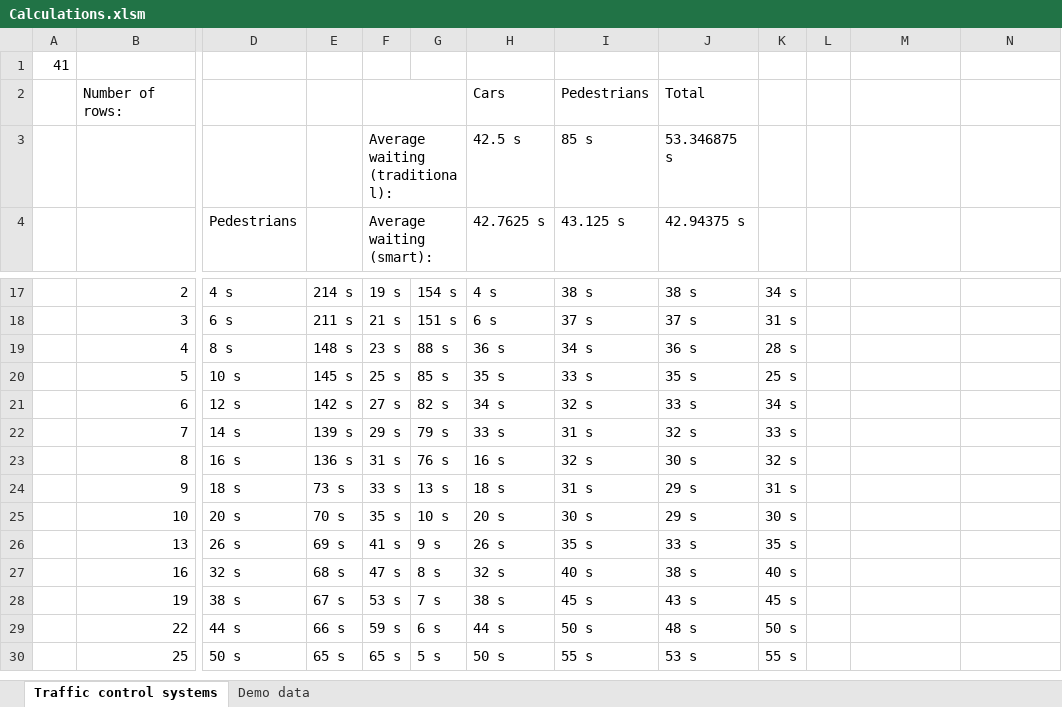
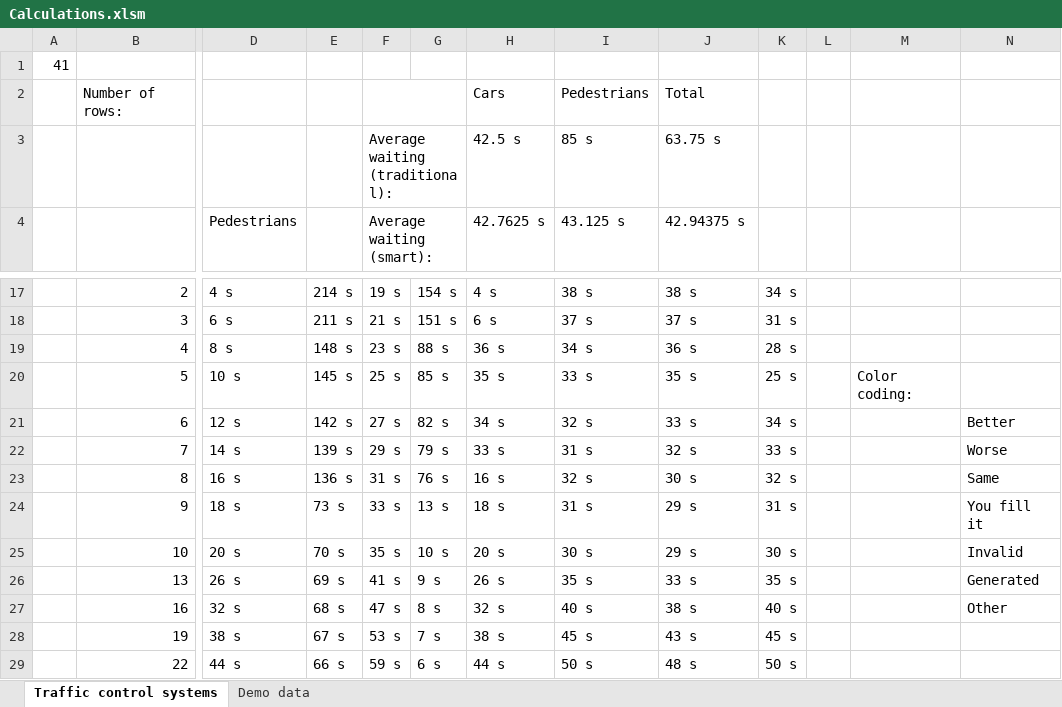
Before and after one commit to abysmalsb/Traffic-Control-with-Walabot, an Excel workbook: Calculations.xlsm, sheet Traffic control systems, drawn as a sheet; only a part is shown, gaps mark what is left out; the shorter side is filled out with more unchanged rows; values as stored, in another font and other column widths than the file's, no cell formats; charts and pictures not drawn; the diff names each change by its address in the sheet, - before the commit and + after, or states it on an @@ line.

Commit message:
Fix + using colors to compare the controllers

```diff
--- a/Calculations.xlsm (sheet Traffic control systems)
+++ b/Calculations.xlsm (sheet Traffic control systems)
-J3 (42.94375 s): 53.346875 s
+J3 (42.94375 s): 63.75 s
-M20: (empty)
+M20: Color coding:
-N21: (empty)
+N21: Better
-N22: (empty)
+N22: Worse
-N23: (empty)
+N23: Same
-N24: (empty)
+N24: You fill it
-N25: (empty)
+N25: Invalid
-N26: (empty)
+N26: Generated
-N27: (empty)
+N27: Other
```
Also changed, not shown: cell formats, charts or pictures.
